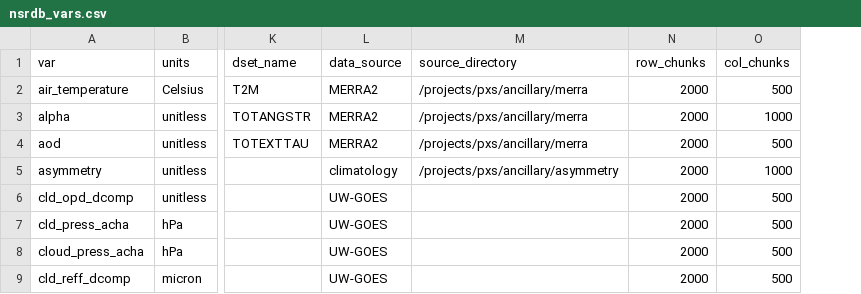
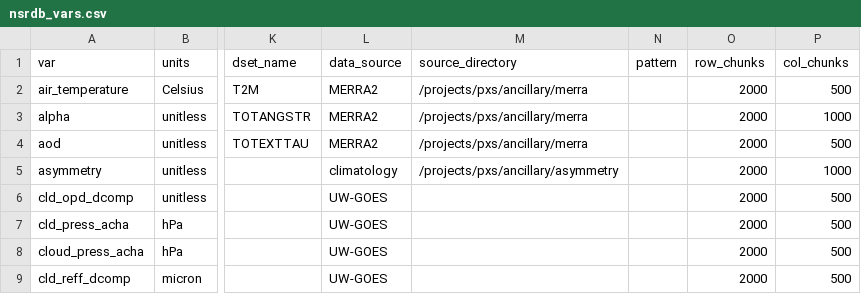
Before and after one commit to NREL/nsrdb, a CSV file: nsrdb/config/nsrdb_vars.csv, drawn as a sheet; only a part is shown, gaps mark what is left out; the diff names each change by its address in the sheet, - before the commit and + after, or states it on an @@ line.

Commit message:
added pattern specification to all data model handlers and fixed data model tests

```diff
--- a/nsrdb/config/nsrdb_vars.csv
+++ b/nsrdb/config/nsrdb_vars.csv
+column N (pattern), empty
```
Also changed, not shown: 10 other files.
